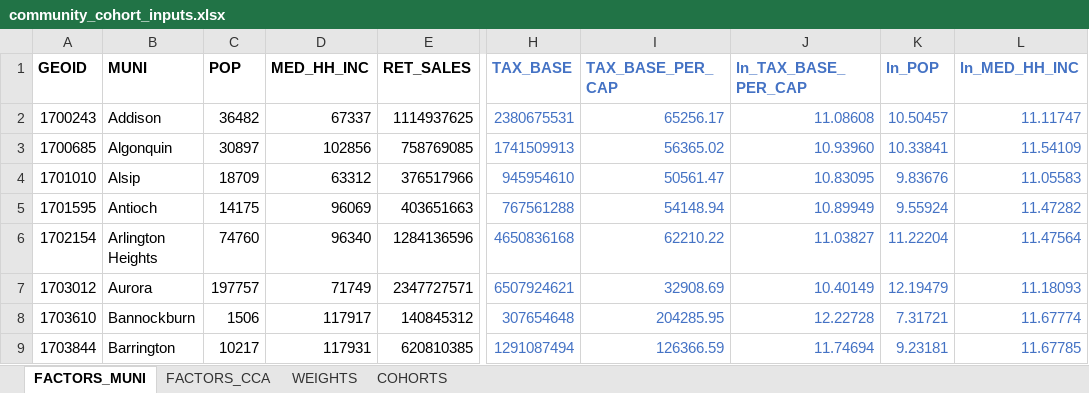
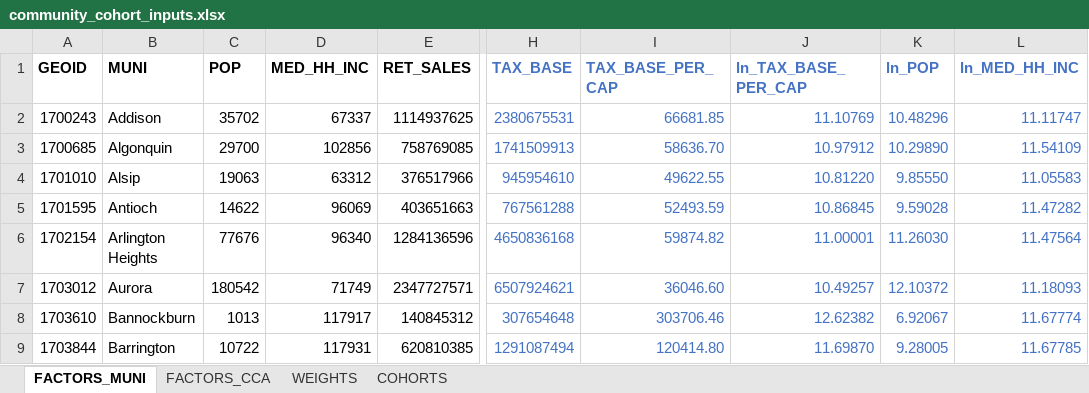
Before and after one commit to CMAP-REPOS/community-cohort-tool, an Excel workbook: input/community_cohort_inputs.xlsx, sheet FACTORS_MUNI, drawn as a sheet; only a part is shown, gaps mark what is left out; values as stored, in another font and other column widths than the file's, no borders; the diff covers the shown part only; the diff names each change by its address in the sheet, - before the commit and + after, or states it on an @@ line.

Commit message:
Change population data source to 2020 Census

```diff
--- a/input/community_cohort_inputs.xlsx (sheet FACTORS_MUNI)
+++ b/input/community_cohort_inputs.xlsx (sheet FACTORS_MUNI)
-C2 (POP): 36482
+C2 (POP): 35702
-I2 (TAX_BASE_PER_CAP): 65256.17
+I2 (TAX_BASE_PER_CAP): 66681.85
-J2 (ln_TAX_BASE_PER_CAP): 11.08608
+J2 (ln_TAX_BASE_PER_CAP): 11.10769
-K2 (ln_POP): 10.50457
+K2 (ln_POP): 10.48296
-C3 (POP): 30897
+C3 (POP): 29700
-I3 (TAX_BASE_PER_CAP): 56365.02
+I3 (TAX_BASE_PER_CAP): 58636.70
-J3 (ln_TAX_BASE_PER_CAP): 10.93960
+J3 (ln_TAX_BASE_PER_CAP): 10.97912
-K3 (ln_POP): 10.33841
+K3 (ln_POP): 10.29890
-C4 (POP): 18709
+C4 (POP): 19063
-I4 (TAX_BASE_PER_CAP): 50561.47
+I4 (TAX_BASE_PER_CAP): 49622.55
-J4 (ln_TAX_BASE_PER_CAP): 10.83095
+J4 (ln_TAX_BASE_PER_CAP): 10.81220
-K4 (ln_POP): 9.83676
+K4 (ln_POP): 9.85550
-C5 (POP): 14175
+C5 (POP): 14622
-I5 (TAX_BASE_PER_CAP): 54148.94
+I5 (TAX_BASE_PER_CAP): 52493.59
-J5 (ln_TAX_BASE_PER_CAP): 10.89949
+J5 (ln_TAX_BASE_PER_CAP): 10.86845
-K5 (ln_POP): 9.55924
+K5 (ln_POP): 9.59028
-C6 (POP): 74760
+C6 (POP): 77676
-I6 (TAX_BASE_PER_CAP): 62210.22
+I6 (TAX_BASE_PER_CAP): 59874.82
-J6 (ln_TAX_BASE_PER_CAP): 11.03827
+J6 (ln_TAX_BASE_PER_CAP): 11.00001
-K6 (ln_POP): 11.22204
+K6 (ln_POP): 11.26030
-C7 (POP): 197757
+C7 (POP): 180542
-I7 (TAX_BASE_PER_CAP): 32908.69
+I7 (TAX_BASE_PER_CAP): 36046.60
-J7 (ln_TAX_BASE_PER_CAP): 10.40149
+J7 (ln_TAX_BASE_PER_CAP): 10.49257
-K7 (ln_POP): 12.19479
+K7 (ln_POP): 12.10372
-C8 (POP): 1506
+C8 (POP): 1013
-I8 (TAX_BASE_PER_CAP): 204285.95
+I8 (TAX_BASE_PER_CAP): 303706.46
-J8 (ln_TAX_BASE_PER_CAP): 12.22728
+J8 (ln_TAX_BASE_PER_CAP): 12.62382
-K8 (ln_POP): 7.31721
+K8 (ln_POP): 6.92067
-C9 (POP): 10217
+C9 (POP): 10722
-I9 (TAX_BASE_PER_CAP): 126366.59
+I9 (TAX_BASE_PER_CAP): 120414.80
-J9 (ln_TAX_BASE_PER_CAP): 11.74694
+J9 (ln_TAX_BASE_PER_CAP): 11.69870
-K9 (ln_POP): 9.23181
+K9 (ln_POP): 9.28005
```
Also changed, not shown: 1100 edited cells elsewhere in this sheet, sheet FACTORS_CCA.
